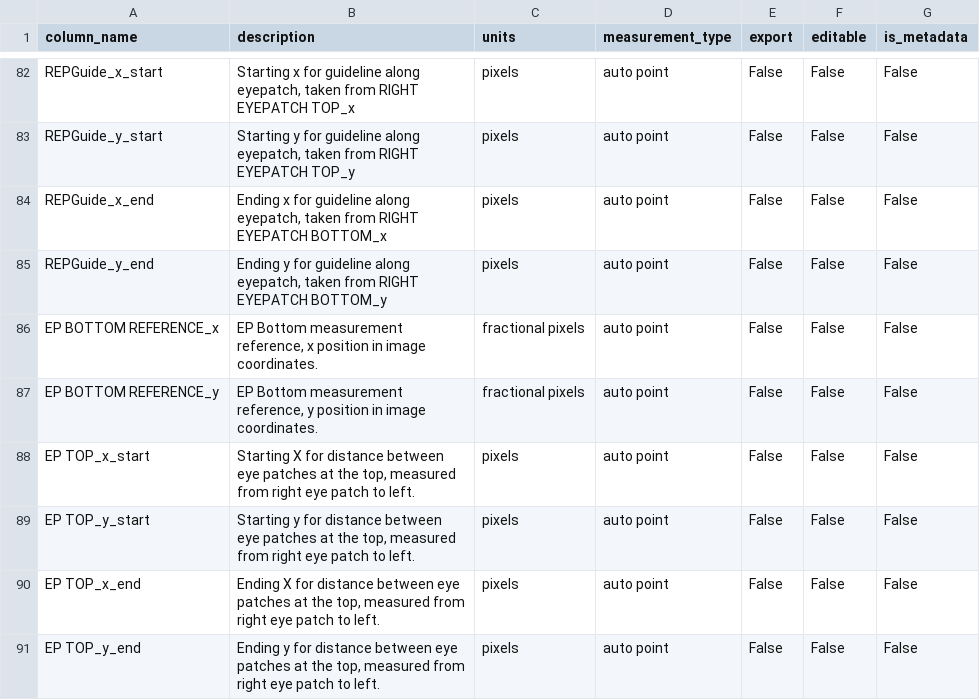
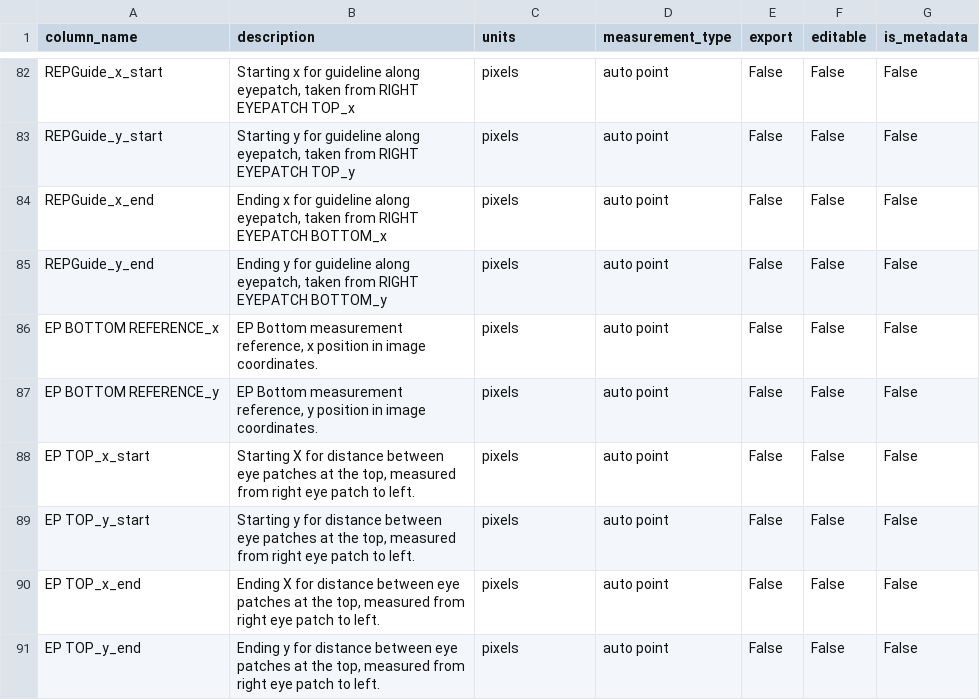
Before and after one commit to allenai/AMPT, a CSV file: measurement-tool-config/CSV-Columns.csv, drawn as a sheet; only a part is shown, gaps mark what is left out.

Commit message:
Fixed column specification to reflect that image coordinates are always integers.

```diff
--- a/measurement-tool-config/CSV-Columns.csv
+++ b/measurement-tool-config/CSV-Columns.csv
@@ -85,4 +85,4 @@ REPGuide_x_end,"Ending x for guideline along eyepatch, taken from RIGHT EYEPATCH
 REPGuide_y_end,"Ending y for guideline along eyepatch, taken from RIGHT EYEPATCH BOTTOM_y",pixels,auto point,False,False,False
-EP BOTTOM REFERENCE_x,"EP Bottom measurement reference, x position in image coordinates.",fractional pixels,auto point,False,False,False
-EP BOTTOM REFERENCE_y,"EP Bottom measurement reference, y position in image coordinates.",fractional pixels,auto point,False,False,False
+EP BOTTOM REFERENCE_x,"EP Bottom measurement reference, x position in image coordinates.",pixels,auto point,False,False,False
+EP BOTTOM REFERENCE_y,"EP Bottom measurement reference, y position in image coordinates.",pixels,auto point,False,False,False
 EP TOP_x_start,"Starting X for distance between eye patches at the top, measured from right eye patch to left.",pixels,auto point,False,False,False
```
